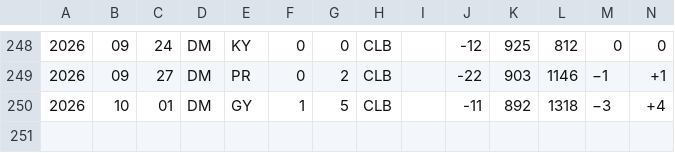
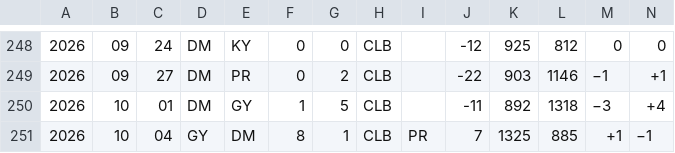
Before and after one commit to nfelo/nfelo.github.io, a TSV file: source/elo_pages/Dominica.tsv, drawn as a sheet; only a part is shown, gaps mark what is left out; rows hold the shown columns only; the diff names each change by its address in the sheet, - before the commit and + after, or states it on an @@ line.

```diff
--- a/source/elo_pages/Dominica.tsv
+++ b/source/elo_pages/Dominica.tsv
+row 251: 2026 | 10 | 04 | GY | DM | 8 | 1 | CLB | PR | 7 | 1325 | 885 | +1 | −1
```
Also changed, not shown: source/elo_pages/Azerbaijan.tsv, source/elo_pages/Guyana.tsv, 33 other files.
